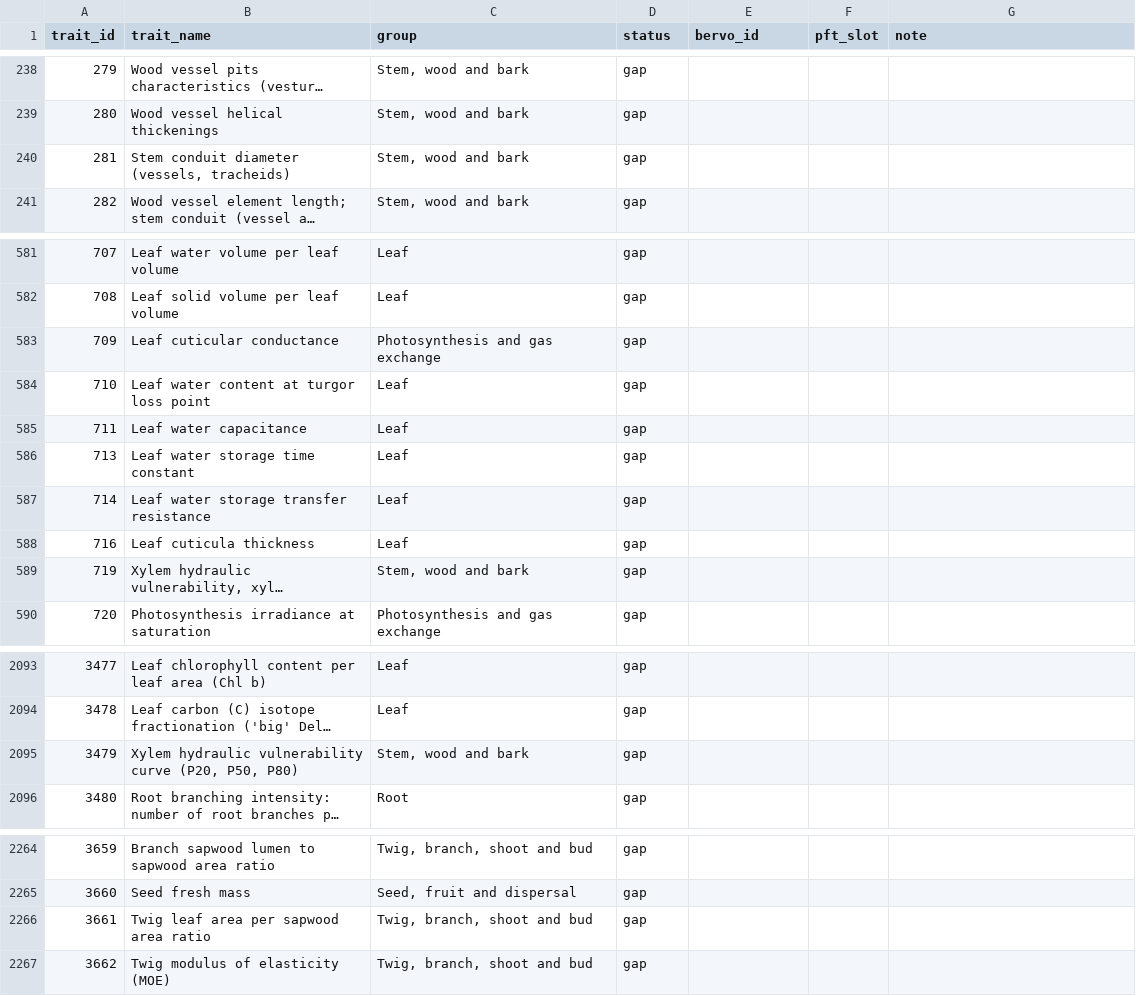
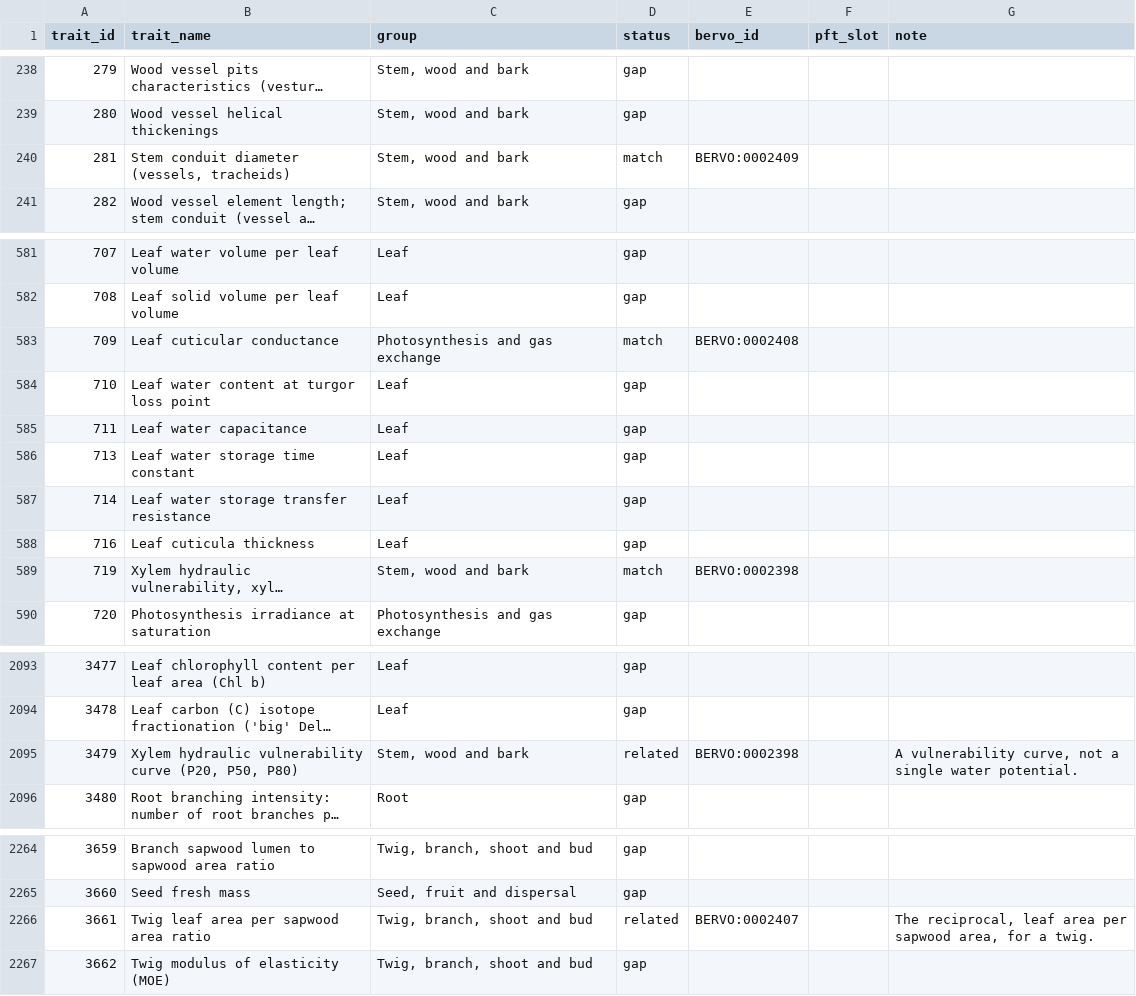
Before and after one commit to bioepic-data/bervo, a TSV file: src/scripts/try/try_alignment.tsv, drawn as a sheet; only a part is shown, gaps mark what is left out; long unchanged cells end in …; the diff covers the shown part only; the diff names each change by its address in the sheet, - before the commit and + after, or states it on an @@ line.

```diff
--- a/src/scripts/try/try_alignment.tsv
+++ b/src/scripts/try/try_alignment.tsv
-D240 (status): gap
+D240 (status): match
-E240 (bervo_id): (empty)
+E240 (bervo_id): BERVO:0002409
-D583 (status): gap
+D583 (status): match
-E583 (bervo_id): (empty)
+E583 (bervo_id): BERVO:0002408
-D589 (status): gap
+D589 (status): match
-E589 (bervo_id): (empty)
+E589 (bervo_id): BERVO:0002398
-D2095 (status): gap
+D2095 (status): related
-E2095 (bervo_id): (empty)
+E2095 (bervo_id): BERVO:0002398
-G2095 (note): (empty)
+G2095 (note): A vulnerability curve, not a single water potential.
-D2266 (status): gap
+D2266 (status): related
-E2266 (bervo_id): (empty)
+E2266 (bervo_id): BERVO:0002407
-G2266 (note): (empty)
+G2266 (note): The reciprocal, leaf area per sapwood area, for a twig.
```
Also changed, not shown: 37 edited cells elsewhere in this file, 4 other files.
